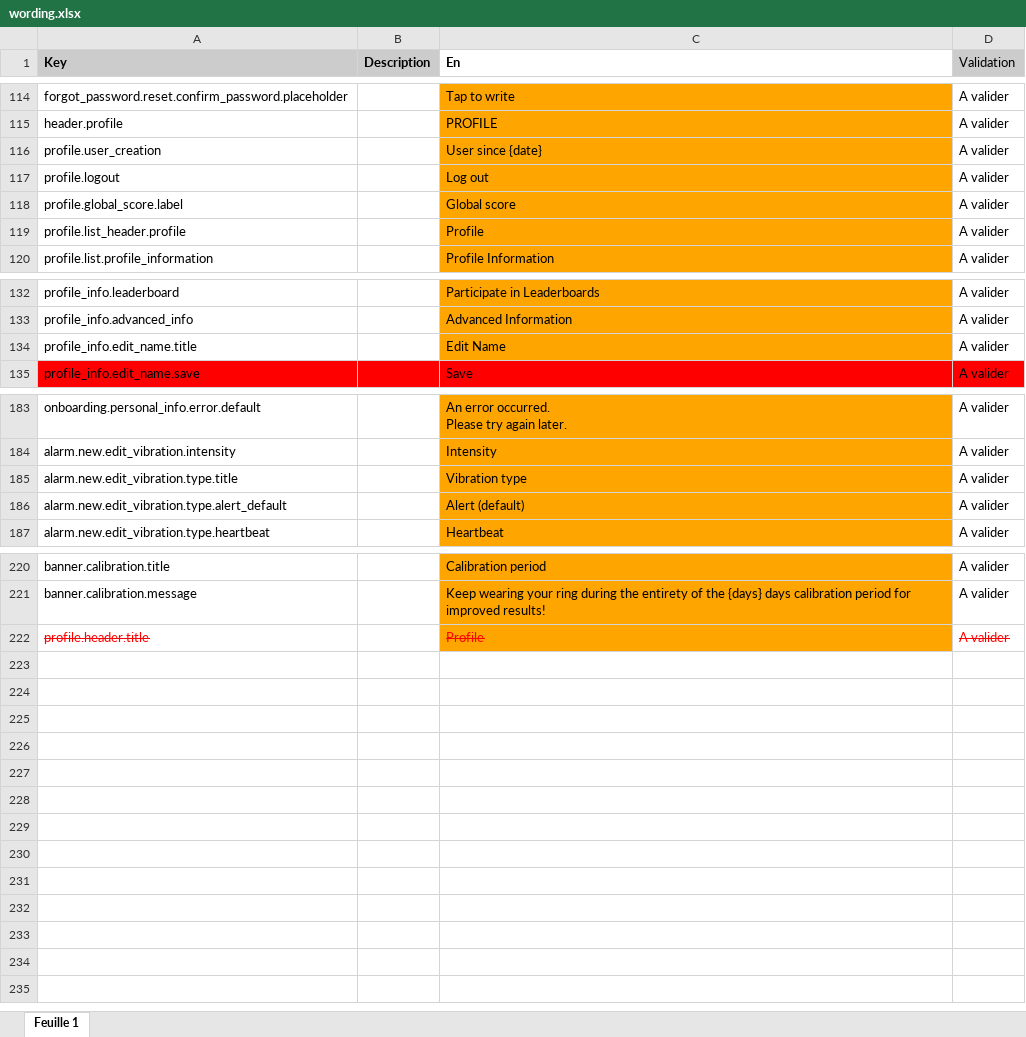
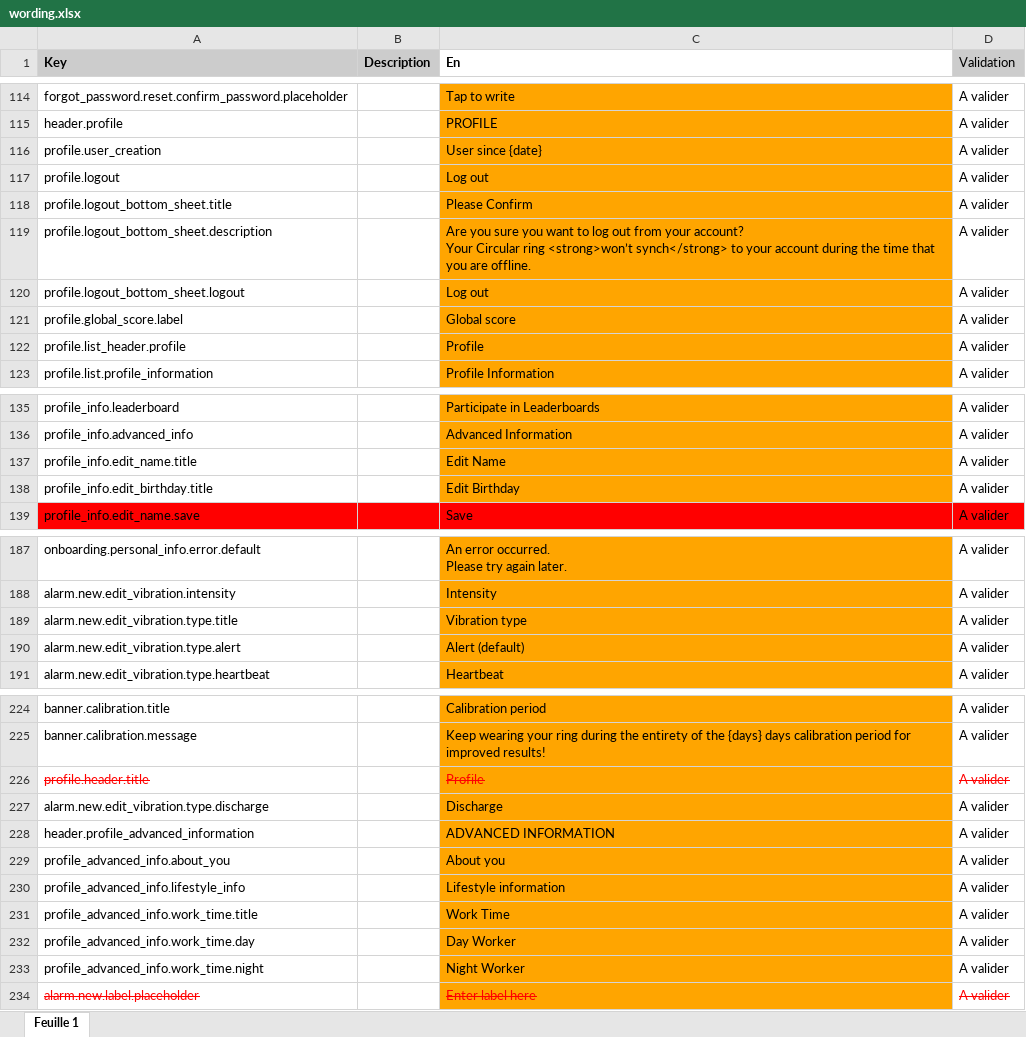
Before and after one commit to aichannode/circular-ring, an Excel workbook: wording.xlsx, sheet Feuille 1, drawn as a sheet; only a part is shown, gaps mark what is left out; values as stored, in another font and other column widths than the file's, no borders; charts and pictures not drawn; addresses are those after the commit; ↵ is a line break in a cell; the diff names each change by its address in the sheet, - before the commit and + after, or states it on an @@ line.

Commit message:
Adds bottom to confirm logout

```diff
--- a/wording.xlsx (sheet Feuille 1)
+++ b/wording.xlsx (sheet Feuille 1)
+row 118: profile.logout_bottom_sheet.title |  | Please Confirm | A valider
+row 119: profile.logout_bottom_sheet.description |  | Are you sure you want to log out from your account? ↵ Your Circular ring <strong>won’t synch</strong> to your account during the time that you are offline. | A valider
+row 120: profile.logout_bottom_sheet.logout |  | Log out | A valider
+row 138: profile_info.edit_birthday.title |  | Edit Birthday | A valider
-A190 (Key): alarm.new.edit_vibration.type.alert_default
+A190 (Key): alarm.new.edit_vibration.type.alert
+row 227: alarm.new.edit_vibration.type.discharge |  | Discharge | A valider
+row 228: header.profile_advanced_information |  | ADVANCED INFORMATION | A valider
+row 229: profile_advanced_info.about_you |  | About you | A valider
+row 230: profile_advanced_info.lifestyle_info |  | Lifestyle information | A valider
+row 231: profile_advanced_info.work_time.title |  | Work Time | A valider
+row 232: profile_advanced_info.work_time.day |  | Day Worker | A valider
+row 233: profile_advanced_info.work_time.night |  | Night Worker | A valider
+row 234: alarm.new.label.placeholder |  | Enter label here | A valider
```
Also changed, not shown: 4 other files.
